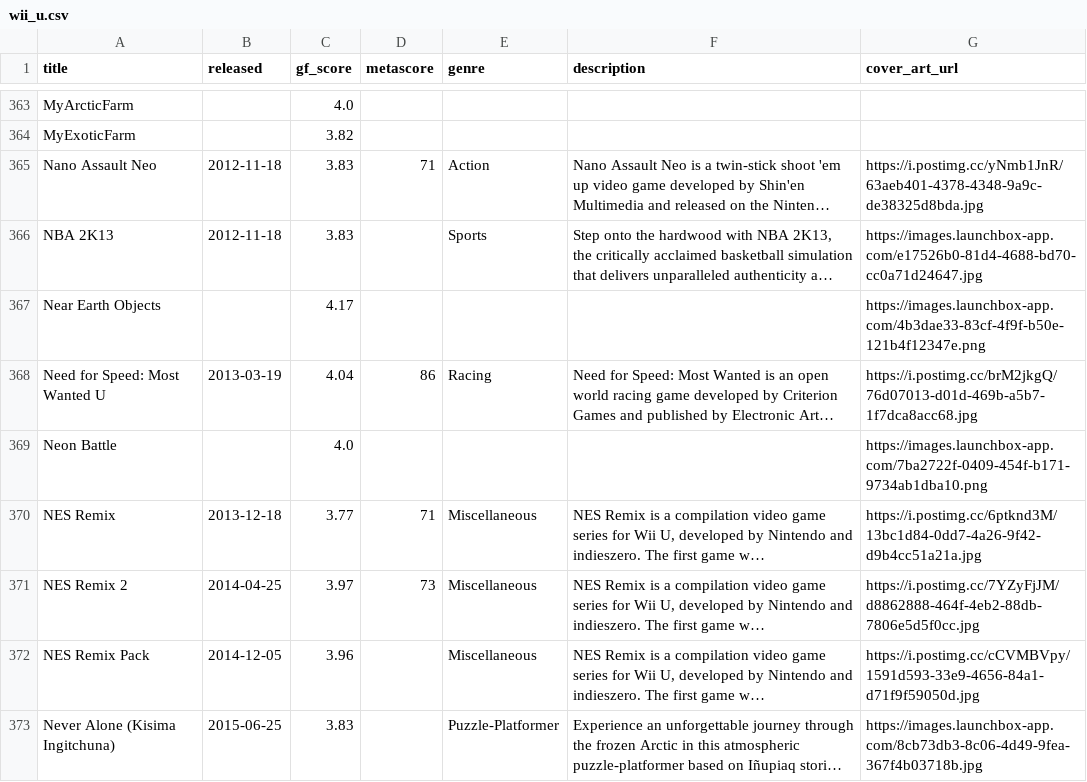
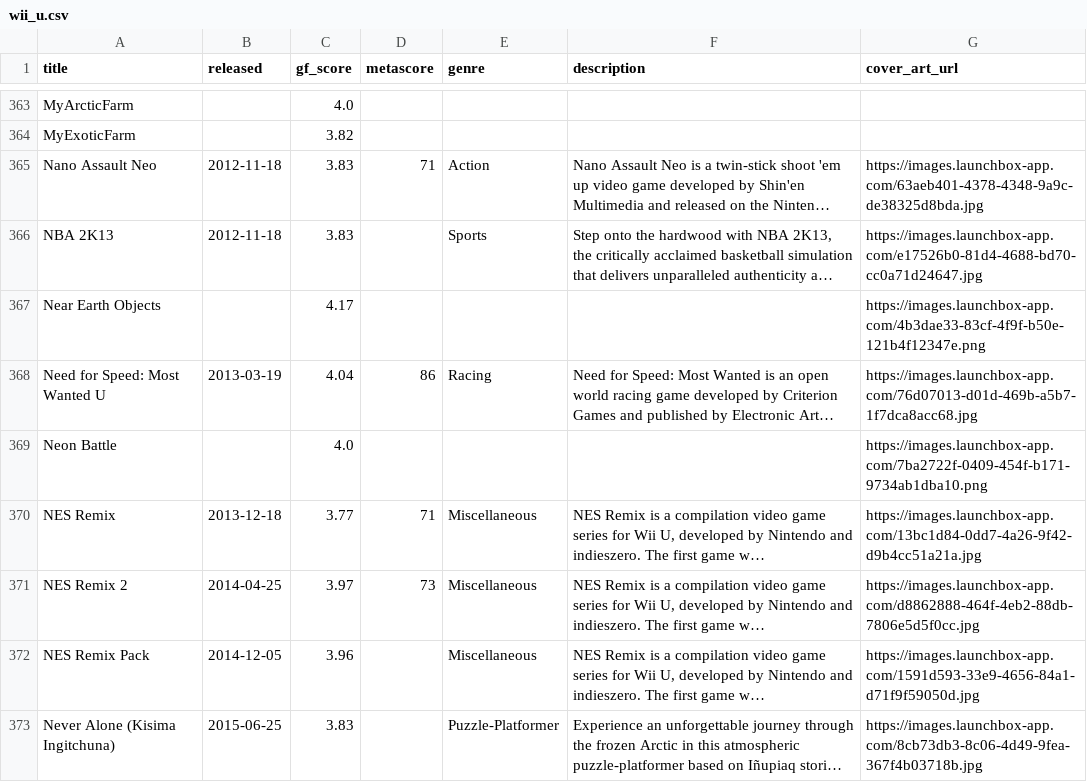
Before and after one commit to karlforshaw/opengamedb, a CSV file: wii_u.csv, drawn as a sheet; only a part is shown, gaps mark what is left out; long unchanged cells end in …; the diff covers the shown part only; the diff names each change by its address in the sheet, - before the commit and + after, or states it on an @@ line.

```diff
--- a/wii_u.csv
+++ b/wii_u.csv
-G365 (cover_art_url): https://i.postimg.cc/yNmb1JnR/63aeb401-4378-4348-9a9c-de38325d8bda.jpg
+G365 (cover_art_url): https://images.launchbox-app.com/63aeb401-4378-4348-9a9c-de38325d8bda.jpg
-G368 (cover_art_url): https://i.postimg.cc/brM2jkgQ/76d07013-d01d-469b-a5b7-1f7dca8acc68.jpg
+G368 (cover_art_url): https://images.launchbox-app.com/76d07013-d01d-469b-a5b7-1f7dca8acc68.jpg
-G370 (cover_art_url): https://i.postimg.cc/6ptknd3M/13bc1d84-0dd7-4a26-9f42-d9b4cc51a21a.jpg
+G370 (cover_art_url): https://images.launchbox-app.com/13bc1d84-0dd7-4a26-9f42-d9b4cc51a21a.jpg
-G371 (cover_art_url): https://i.postimg.cc/7YZyFjJM/d8862888-464f-4eb2-88db-7806e5d5f0cc.jpg
+G371 (cover_art_url): https://images.launchbox-app.com/d8862888-464f-4eb2-88db-7806e5d5f0cc.jpg
-G372 (cover_art_url): https://i.postimg.cc/cCVMBVpy/1591d593-33e9-4656-84a1-d71f9f59050d.jpg
+G372 (cover_art_url): https://images.launchbox-app.com/1591d593-33e9-4656-84a1-d71f9f59050d.jpg
```
Also changed, not shown: 119 edited cells elsewhere in this file.
